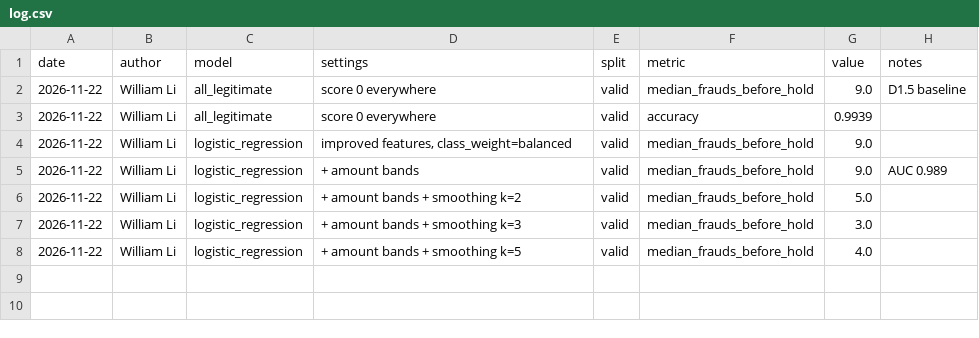
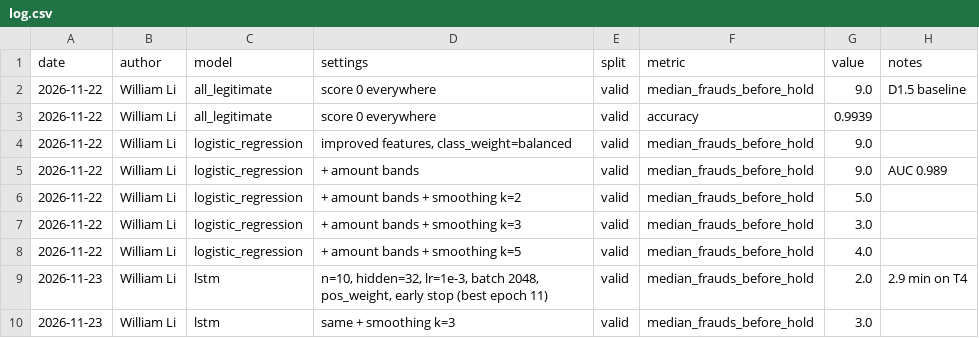
Before and after one commit to williamli218/mais202-team-2-fraud-bursts, a CSV file: experiments/log.csv, drawn as a sheet.

Commit message:
D2.2: LSTM (n=10, hidden 32), median 2 on validation; log runs

```diff
--- a/experiments/log.csv
+++ b/experiments/log.csv
@@ -8 +8,3 @@ date,author,model,settings,split,metric,value,notes
 2026-11-22,William Li,logistic_regression,+ amount bands + smoothing k=5,valid,median_frauds_before_hold,4.0,
+2026-11-23,William Li,lstm,"n=10, hidden=32, lr=1e-3, batch 2048, pos_weight, early stop (best epoch 11)",valid,median_frauds_before_hold,2.0,2.9 min on T4
+2026-11-23,William Li,lstm,same + smoothing k=3,valid,median_frauds_before_hold,3.0,
```
